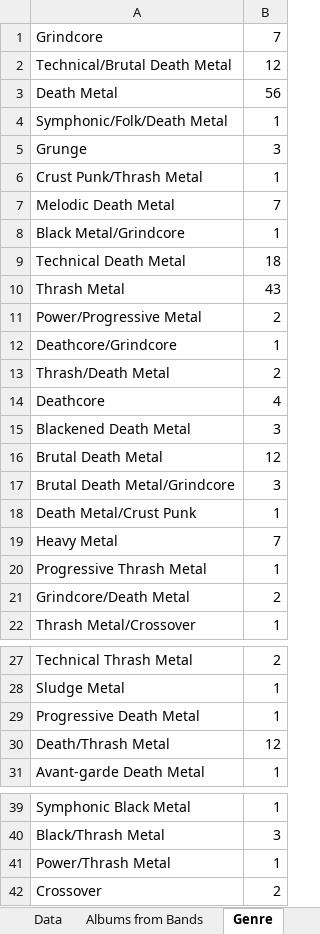
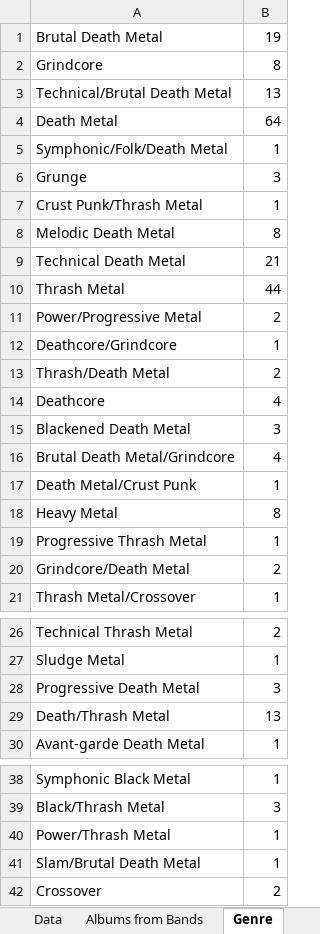
Before and after one commit to rzhou10/Music-Data, an Excel workbook: Music Data.xlsx, sheet Genre, drawn as a sheet; only a part is shown, gaps mark what is left out; values as stored, in another font and other column widths than the file's, no borders; removed rows and columns are numbered as before the commit, all else as after; the diff covers the shown part only; the diff names each change by its address in the sheet, - before the commit and + after, or states it on an @@ line.

```diff
--- a/Music Data.xlsx (sheet Genre)
+++ b/Music Data.xlsx (sheet Genre)
+row 1: Brutal Death Metal | 19
-B2: 7
+B2: 8
-B3: 12
+B3: 13
-B4: 56
+B4: 64
-B8: 7
+B8: 8
-row 8: Black Metal/Grindcore | 1
-B9: 18
+B9: 21
-B10: 43
+B10: 44
-row 16: Brutal Death Metal | 12
-B16: 3
+B16: 4
-B18: 7
+B18: 8
-B28: 1
+B28: 3
-B29: 12
+B29: 13
+row 41: Slam/Brutal Death Metal | 1
```
Also changed, not shown: 2 added rows and 1 edited cell elsewhere in this sheet, sheet Data, sheet Albums from Bands, sheet Record Label, sheet Year, sheet Country of Origin, 1 other file.
